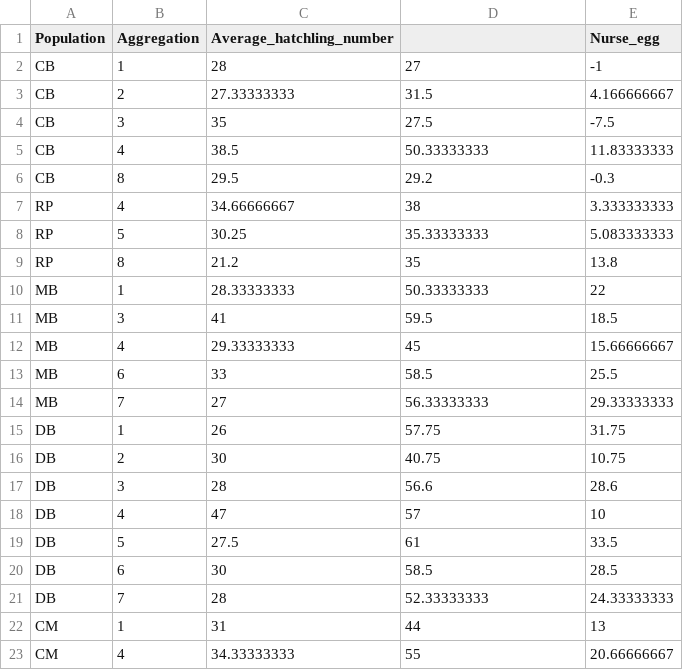
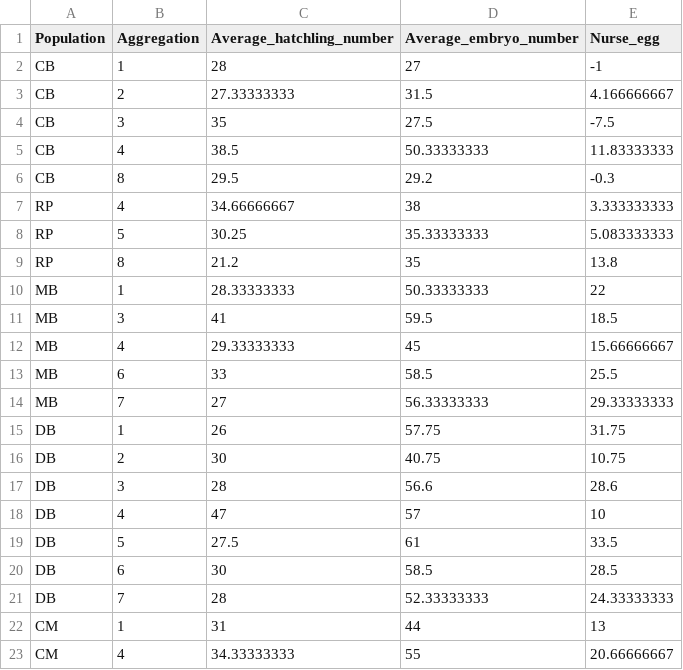
Before and after one commit to ksmonuki/biogeographic_variation, a CSV file: field_nurse_eggs.csv, drawn as a sheet.

Commit message:
Update field_nurse_eggs.csv
Add column name for average embryo number

```diff
--- a/field_nurse_eggs.csv
+++ b/field_nurse_eggs.csv
@@ -1,2 +1,2 @@
-Population,Aggregation,Average_hatchling_number,,Nurse_egg
+Population,Aggregation,Average_hatchling_number,Average_embryo_number,Nurse_egg
 CB,1,28,27,-1
```
